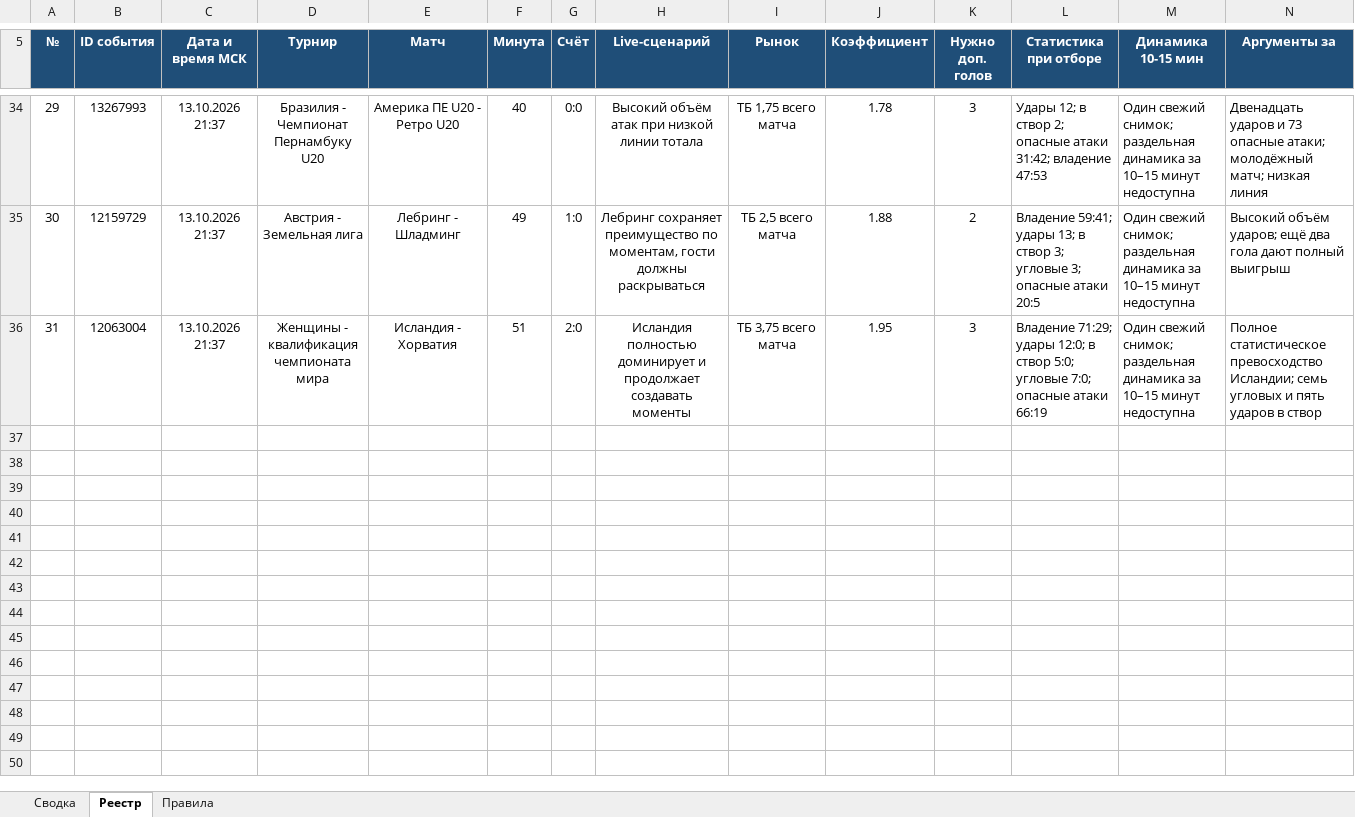
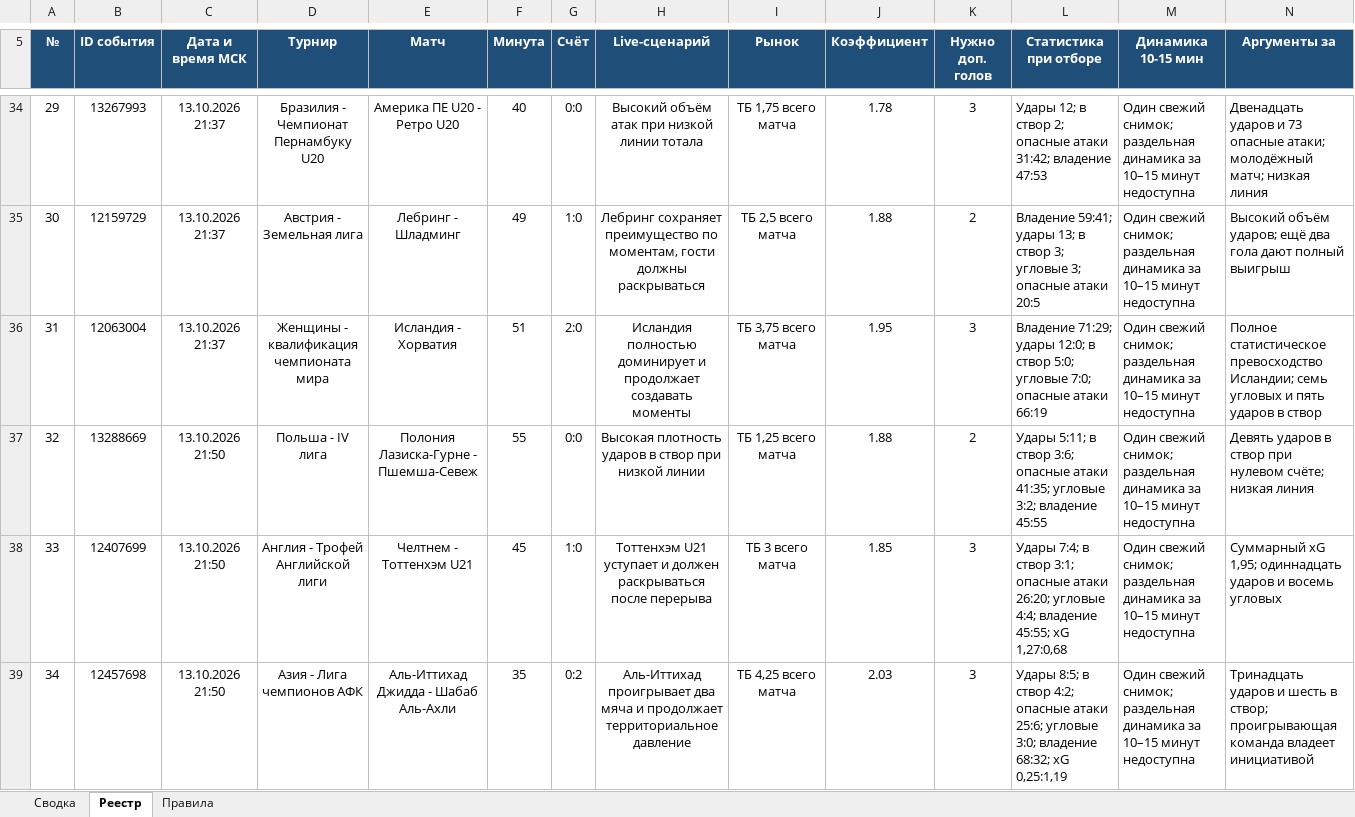
Before and after one commit to Dzammbo/Scaner, an Excel workbook: Live ТБ/Live ТБ.xlsx, sheet Реестр, drawn as a sheet; only a part is shown, gaps mark what is left out; values as stored, in another font and other column widths than the file's, no borders; conditional formats not drawn; rows hold the shown columns only; the diff covers the shown part only; the diff names each change by its address in the sheet, - before the commit and + after, or states it on an @@ line.

Commit message:
Зафиксировать live-кандидатов 21:50 МСК

```diff
--- a/Live ТБ/Live ТБ.xlsx (sheet Реестр)
+++ b/Live ТБ/Live ТБ.xlsx (sheet Реестр)
+row 37: 32 | 13288669 | 13.10.2026 21:50 | Польша - IV лига | Полония Лазиска-Гурне - Пшемша-Севеж | 55 | 0:0 | Высокая плотность ударов в створ при низкой линии | ТБ 1,25 всего матча | 1.88 | 2 | Удары 5:11; в створ 3:6; опасные атаки 41:35; угловые 3:2; владение 45:55 | Один свежий снимок; раздельная динамика за 10–15 минут недоступна | Девять ударов в створ при нулевом счёте; низкая линия
+row 38: 33 | 12407699 | 13.10.2026 21:50 | Англия - Трофей Английской лиги | Челтнем - Тоттенхэм U21 | 45 | 1:0 | Тоттенхэм U21 уступает и должен раскрываться после перерыва | ТБ 3 всего матча | 1.85 | 3 | Удары 7:4; в створ 3:1; опасные атаки 26:20; угловые 4:4; владение 45:55; xG 1,27:0,68 | Один свежий снимок; раздельная динамика за 10–15 минут недоступна | Суммарный xG 1,95; одиннадцать ударов и восемь угловых
+row 39: 34 | 12457698 | 13.10.2026 21:50 | Азия - Лига чемпионов АФК | Аль-Иттихад Джидда - Шабаб Аль-Ахли | 35 | 0:2 | Аль-Иттихад проигрывает два мяча и продолжает территориальное давление | ТБ 4,25 всего матча | 2.03 | 3 | Удары 8:5; в створ 4:2; опасные атаки 25:6; угловые 3:0; владение 68:32; xG 0,25:1,19 | Один свежий снимок; раздельная динамика за 10–15 минут недоступна | Тринадцать ударов и шесть в створ; проигрывающая команда владеет инициативой
```
Also changed, not shown: 9 added rows elsewhere in this sheet, sheet Сводка.
